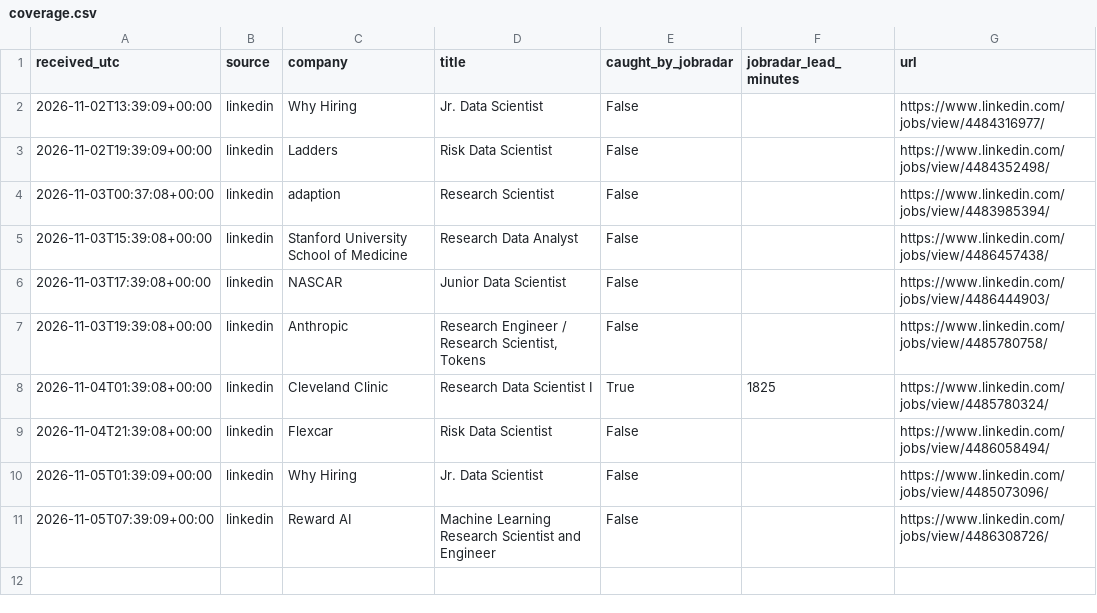
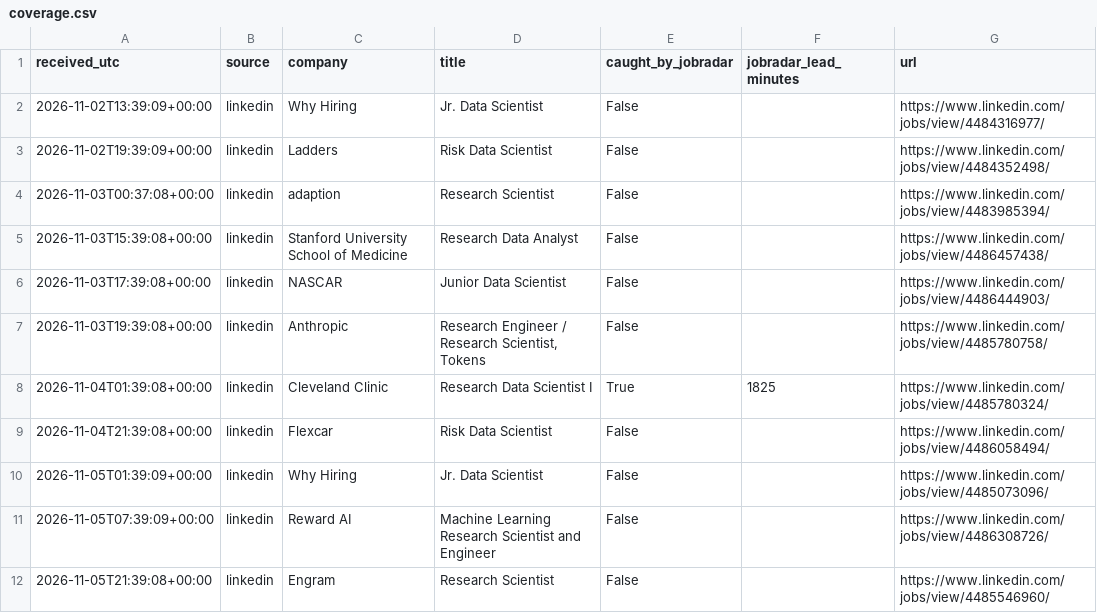
Before and after one commit to RyanSingh0/jobradar, a CSV file: out/coverage.csv, drawn as a sheet; the diff names each change by its address in the sheet, - before the commit and + after, or states it on an @@ line.

```diff
--- a/out/coverage.csv
+++ b/out/coverage.csv
+row 12: 2026-11-05T21:39:08+00:00 | linkedin | Engram | Research Scientist | False |  | https://www.linkedin.com/jobs/view/4485546960/
```
Also changed, not shown: out/missing_companies.csv, 7 other files.
